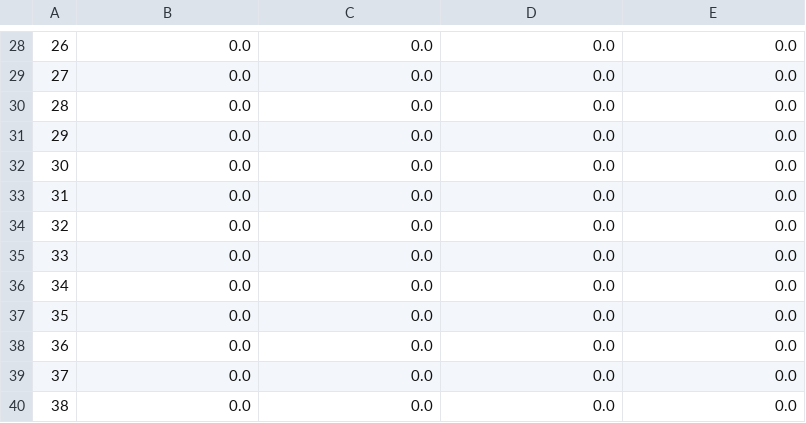
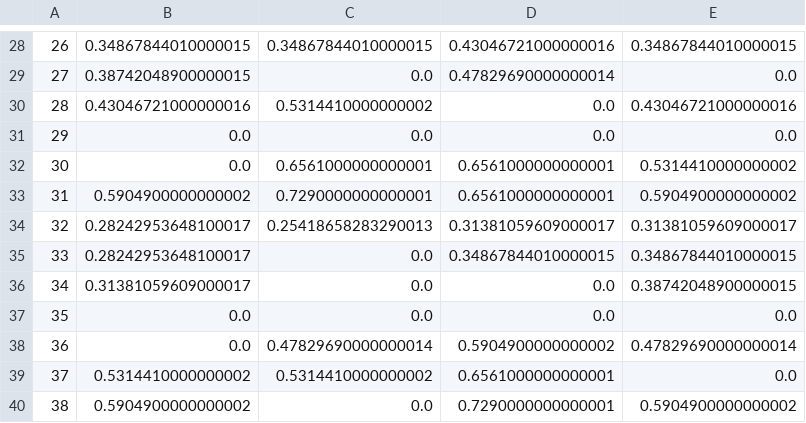
Before and after one commit to apizon813/moje_repozytorium, a CSV file: WSI/zadanie6/results/seed_40/a_07.csv, drawn as a sheet; only a part is shown, gaps mark what is left out; the diff covers the shown part only.

```diff
--- a/WSI/zadanie6/results/seed_40/a_07.csv
+++ b/WSI/zadanie6/results/seed_40/a_07.csv
@@ -28,13 +28,13 @@
-26,0.0,0.0,0.0,0.0
-27,0.0,0.0,0.0,0.0
-28,0.0,0.0,0.0,0.0
+26,0.34867844010000015,0.34867844010000015,0.43046721000000016,0.34867844010000015
+27,0.38742048900000015,0.0,0.47829690000000014,0.0
+28,0.43046721000000016,0.5314410000000002,0.0,0.43046721000000016
 29,0.0,0.0,0.0,0.0
-30,0.0,0.0,0.0,0.0
-31,0.0,0.0,0.0,0.0
-32,0.0,0.0,0.0,0.0
-33,0.0,0.0,0.0,0.0
-34,0.0,0.0,0.0,0.0
+30,0.0,0.6561000000000001,0.6561000000000001,0.5314410000000002
+31,0.5904900000000002,0.7290000000000001,0.6561000000000001,0.5904900000000002
+32,0.28242953648100017,0.25418658283290013,0.31381059609000017,0.31381059609000017
+33,0.28242953648100017,0.0,0.34867844010000015,0.34867844010000015
+34,0.31381059609000017,0.0,0.0,0.38742048900000015
 35,0.0,0.0,0.0,0.0
-36,0.0,0.0,0.0,0.0
-37,0.0,0.0,0.0,0.0
-38,0.0,0.0,0.0,0.0
+36,0.0,0.47829690000000014,0.5904900000000002,0.47829690000000014
+37,0.5314410000000002,0.5314410000000002,0.6561000000000001,0.0
+38,0.5904900000000002,0.0,0.7290000000000001,0.5904900000000002
```
Also changed, not shown: 129 edited cells elsewhere in this file, WSI/zadanie6/results/seed_40/a_09.csv, 16 other files.
